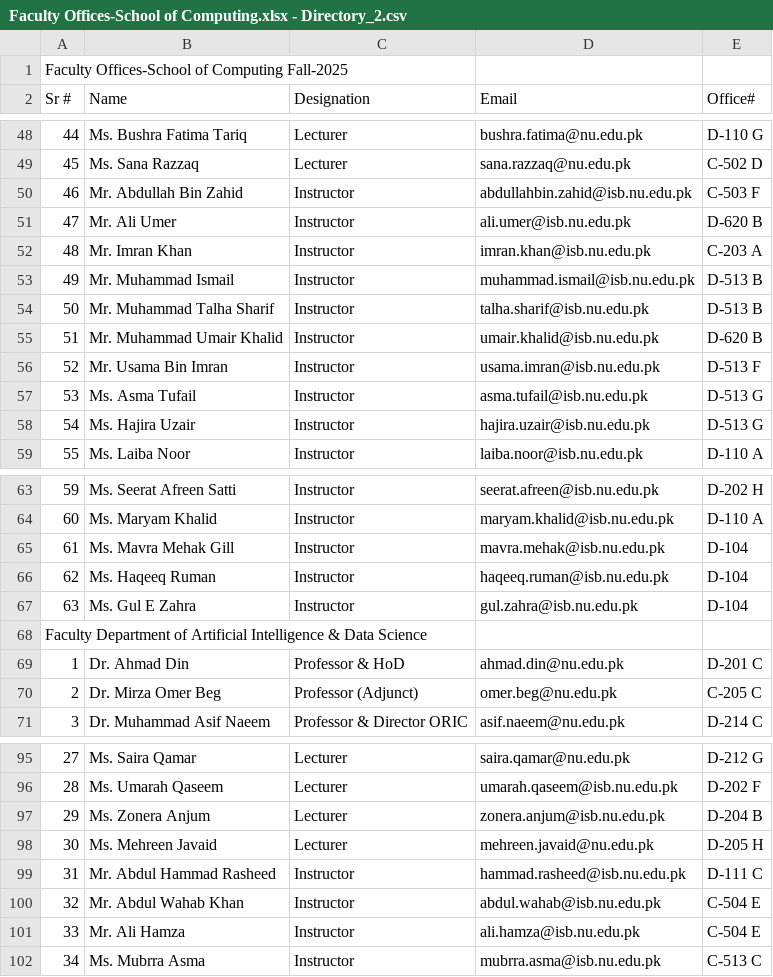
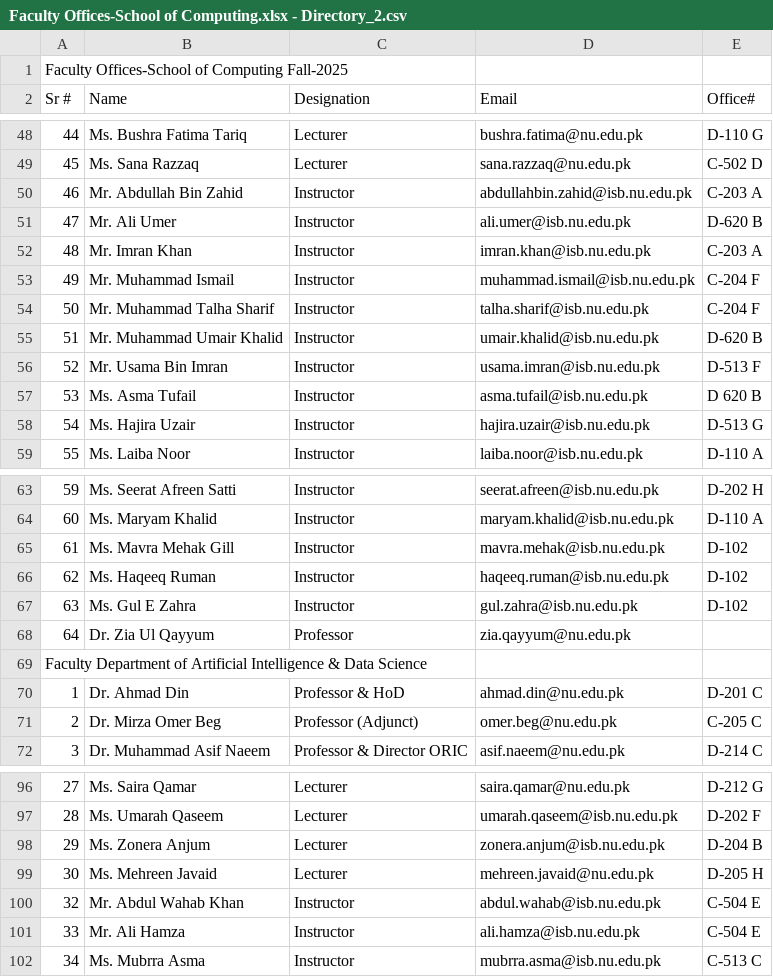
Before and after one commit to stackmussa/FAST-Smart-TimeTable, a CSV file: frontend/public/Faculty Offices-School of Computing.xlsx - Directory_2.csv, drawn as a sheet; only a part is shown, gaps mark what is left out; removed rows and columns are numbered as before the commit, all else as after; the diff names each change by its address in the sheet, - before the commit and + after, or states it on an @@ line.

Commit message:
Updated Faculty

```diff
--- a/frontend/public/Faculty Offices-School of Computing.xlsx - Directory_2.csv
+++ b/frontend/public/Faculty Offices-School of Computing.xlsx - Directory_2.csv
-E50 (Office#): C-503 F
+E50 (Office#): C-203 A
-E53:E54 (Office#): D-513 B
+E53:E54 (Office#): C-204 F
-E57 (Office#): D-513 G
+E57 (Office#): D 620 B
-E65:E67 (Office#): D-104
+E65:E67 (Office#): D-102
+row 68: 64 | Dr. Zia Ul Qayyum | Professor | zia.qayyum@nu.edu.pk
-row 99: 31 | Mr. Abdul Hammad Rasheed | Instructor | hammad.rasheed@isb.nu.edu.pk | D-111 C
```
Also changed, not shown: 1 other file.
